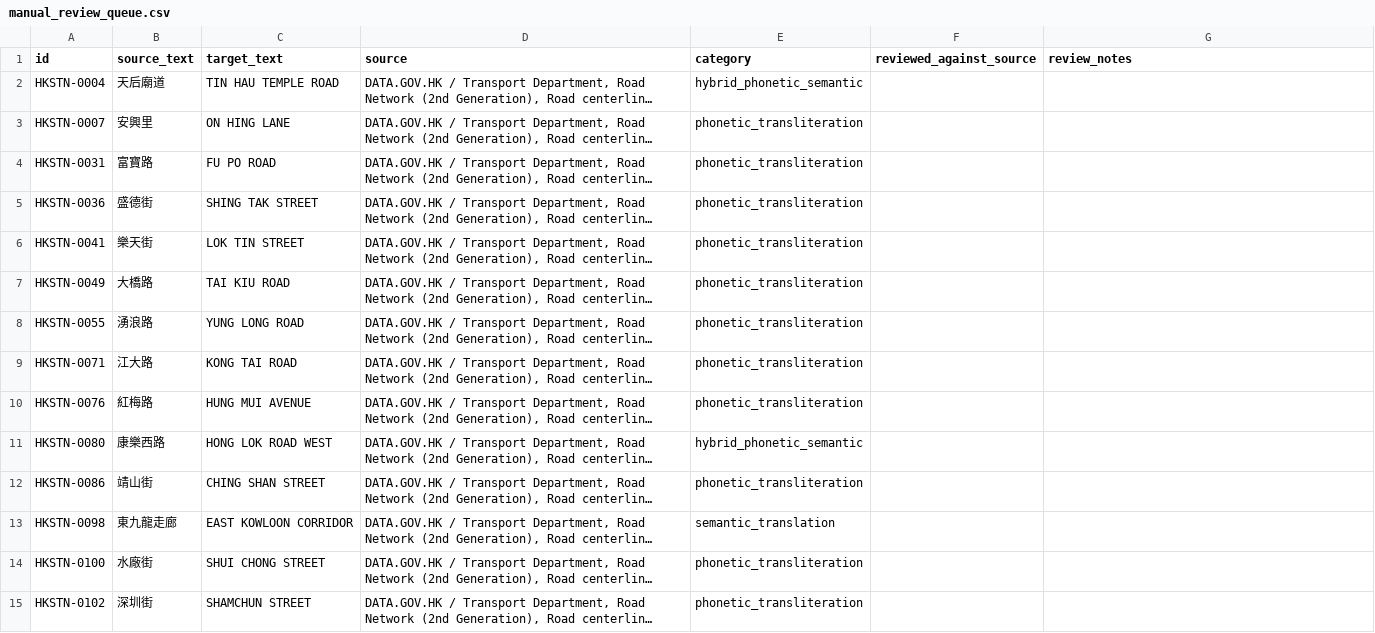
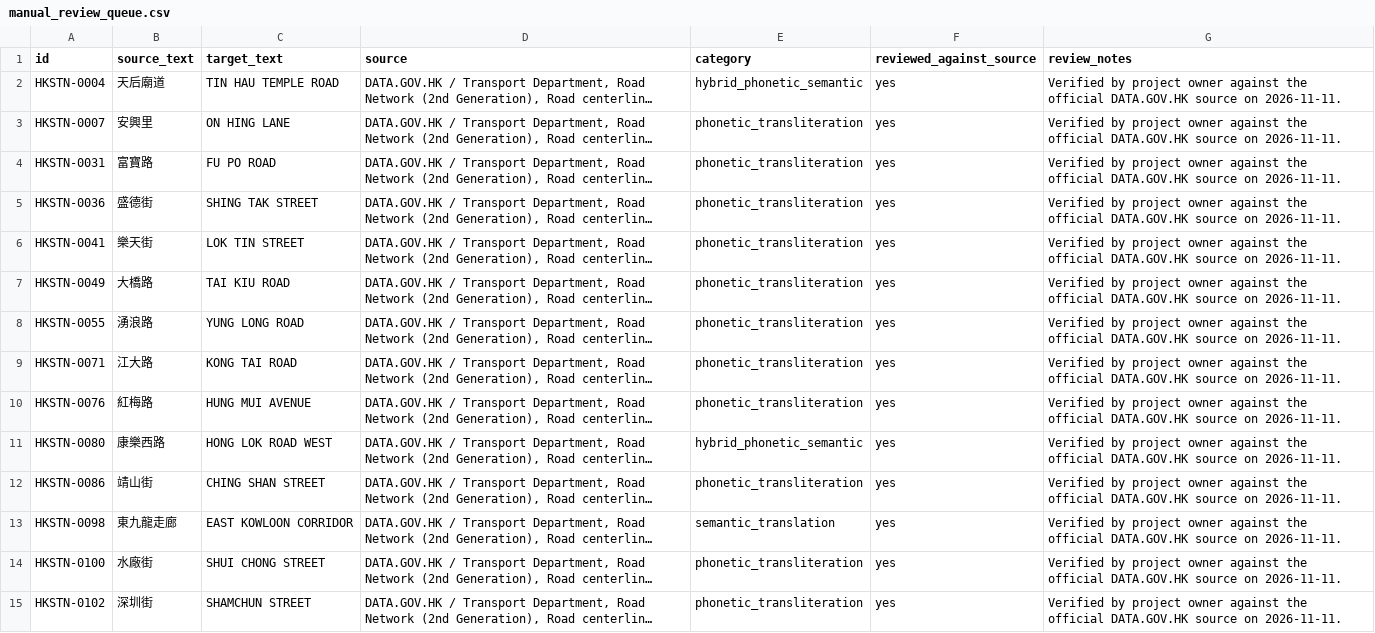
Before and after one commit to MaggieW-12/Translation-of-Hong-Kong-Street-Name, a CSV file: data/manual_review_queue.csv, drawn as a sheet; only a part is shown; long unchanged cells end in …; the diff covers the shown part only; the diff names each change by its address in the sheet, - before the commit and + after, or states it on an @@ line.

```diff
--- a/data/manual_review_queue.csv
+++ b/data/manual_review_queue.csv
-F2:F15 (reviewed_against_source): (empty)
+F2:F15 (reviewed_against_source): yes
-G2:G15 (review_notes): (empty)
+G2:G15 (review_notes): Verified by project owner against the official DATA.GOV.HK source on 2026-11-11.
```
Also changed, not shown: 72 edited cells elsewhere in this file, data/hong_kong_street_names.csv, 11 other files.
